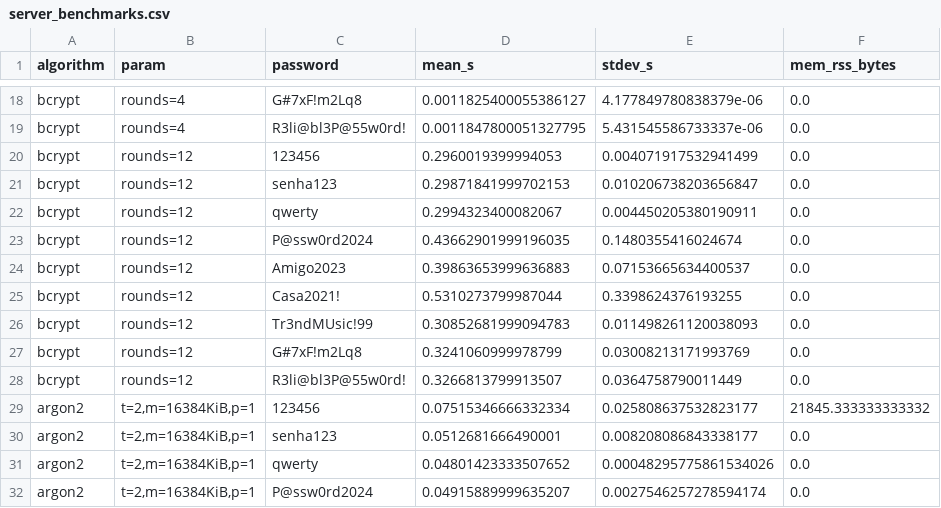
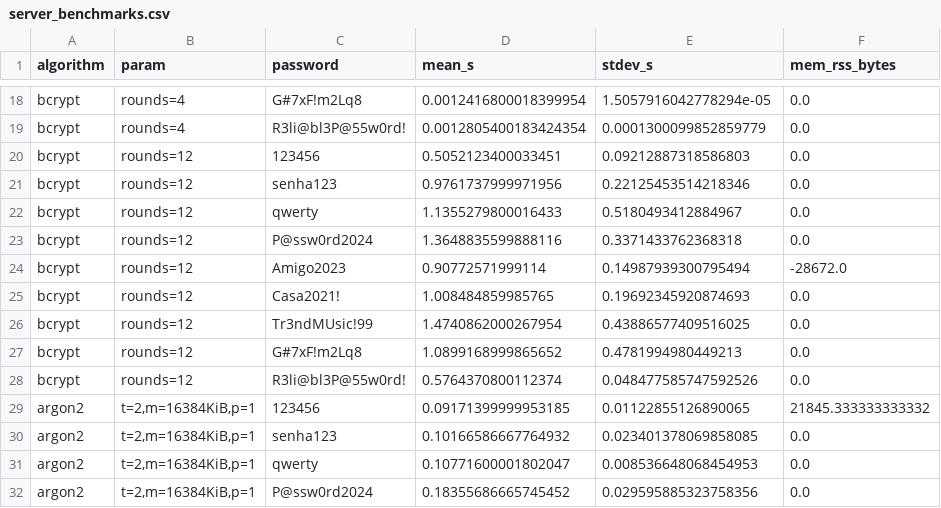
Before and after one commit to pedrosiqueirapb/hashing-comparison-tcc, a CSV file: results/server_benchmarks.csv, drawn as a sheet; only a part is shown, gaps mark what is left out; the diff covers the shown part only; the diff names each change by its address in the sheet, - before the commit and + after, or states it on an @@ line.

```diff
--- a/results/server_benchmarks.csv
+++ b/results/server_benchmarks.csv
-D18 (mean_s): 0.0011825400055386127
+D18 (mean_s): 0.0012416800018399954
-E18 (stdev_s): 4.177849780838379e-06
+E18 (stdev_s): 1.5057916042778294e-05
-D19 (mean_s): 0.0011847800051327795
+D19 (mean_s): 0.0012805400183424354
-E19 (stdev_s): 5.431545586733337e-06
+E19 (stdev_s): 0.0001300099852859779
-D20 (mean_s): 0.2960019399994053
+D20 (mean_s): 0.5052123400033451
-E20 (stdev_s): 0.004071917532941499
+E20 (stdev_s): 0.09212887318586803
-D21 (mean_s): 0.29871841999702153
+D21 (mean_s): 0.9761737999971956
-E21 (stdev_s): 0.010206738203656847
+E21 (stdev_s): 0.22125453514218346
-D22 (mean_s): 0.2994323400082067
+D22 (mean_s): 1.1355279800016433
-E22 (stdev_s): 0.004450205380190911
+E22 (stdev_s): 0.5180493412884967
-D23 (mean_s): 0.43662901999196035
+D23 (mean_s): 1.3648835599888116
-E23 (stdev_s): 0.1480355416024674
+E23 (stdev_s): 0.3371433762368318
-D24 (mean_s): 0.39863653999636883
+D24 (mean_s): 0.90772571999114
-E24 (stdev_s): 0.07153665634400537
+E24 (stdev_s): 0.14987939300795494
-F24 (mem_rss_bytes): 0.0
+F24 (mem_rss_bytes): -28672.0
-D25 (mean_s): 0.5310273799987044
+D25 (mean_s): 1.008484859985765
-E25 (stdev_s): 0.3398624376193255
+E25 (stdev_s): 0.19692345920874693
-D26 (mean_s): 0.30852681999094783
+D26 (mean_s): 1.4740862000267954
-E26 (stdev_s): 0.011498261120038093
+E26 (stdev_s): 0.43886577409516025
-D27 (mean_s): 0.3241060999978799
+D27 (mean_s): 1.0899168999865652
-E27 (stdev_s): 0.03008213171993769
+E27 (stdev_s): 0.4781994980449213
-D28 (mean_s): 0.3266813799913507
+D28 (mean_s): 0.5764370800112374
-E28 (stdev_s): 0.0364758790011449
+E28 (stdev_s): 0.048477585747592526
-D29 (mean_s): 0.07515346666332334
+D29 (mean_s): 0.09171399999953185
-E29 (stdev_s): 0.025808637532823177
+E29 (stdev_s): 0.01122855126890065
-D30 (mean_s): 0.0512681666490001
+D30 (mean_s): 0.10166586667764932
-E30 (stdev_s): 0.008208086843338177
+E30 (stdev_s): 0.023401378069858085
-D31 (mean_s): 0.04801423333507652
+D31 (mean_s): 0.10771600001802047
-E31 (stdev_s): 0.00048295775861534026
+E31 (stdev_s): 0.008536648068454953
-D32 (mean_s): 0.04915889999635207
+D32 (mean_s): 0.18355686665745452
-E32 (stdev_s): 0.0027546257278594174
+E32 (stdev_s): 0.029595885323758356
```
Also changed, not shown: 42 edited cells elsewhere in this file, results/john_bcrypt_monitor.csv, results/summary_table.csv, 8 other files.
